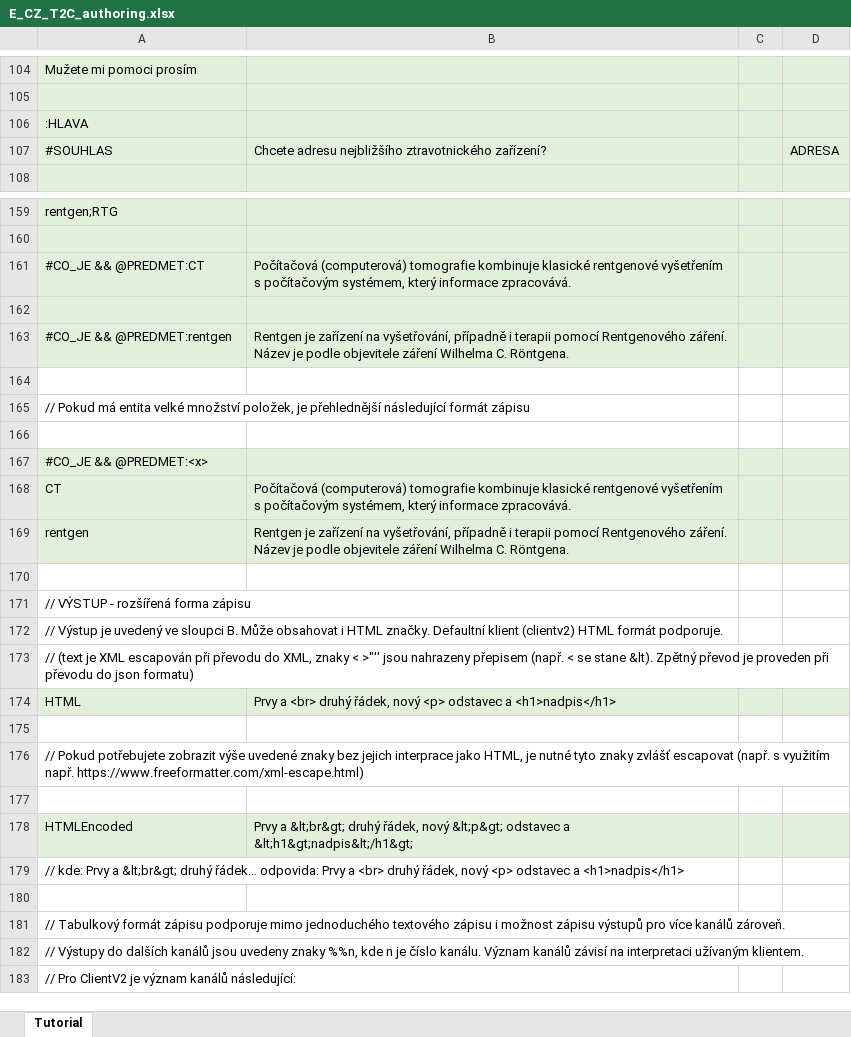
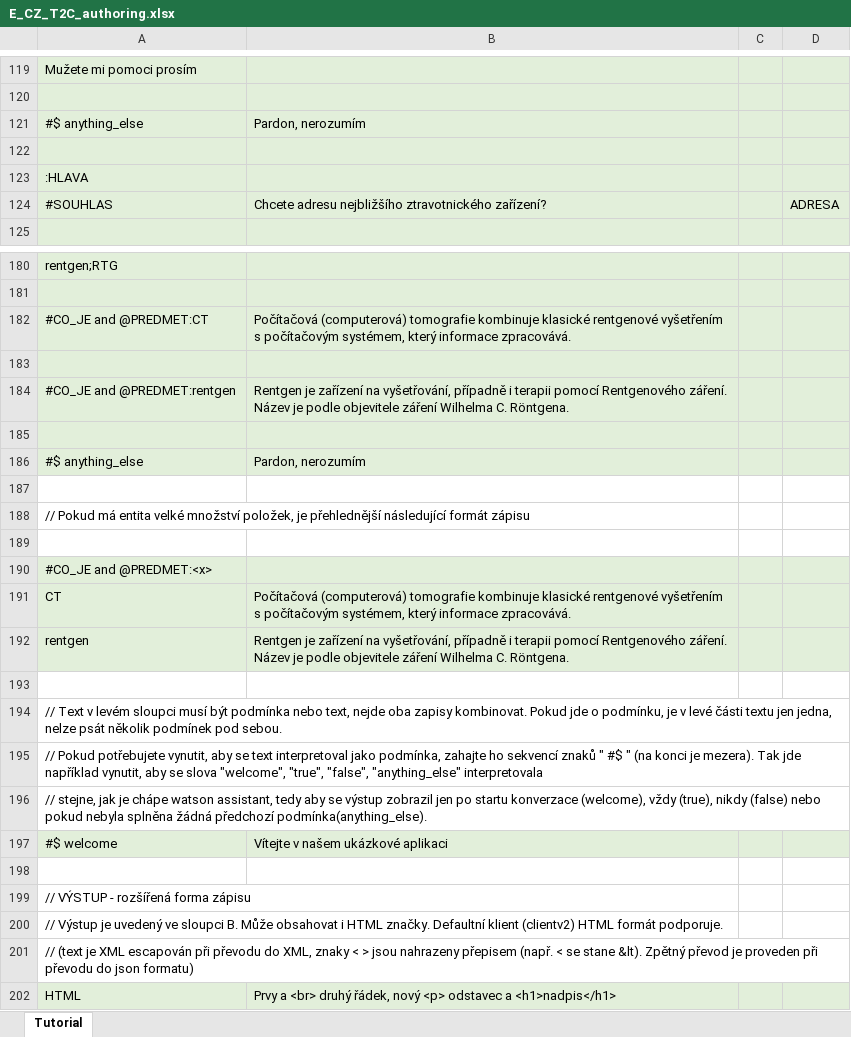
Before and after one commit to IBM/watson-assistant-workbench, an Excel workbook: example/cz_app/xls/E_CZ_T2C_authoring.xlsx, sheet Tutorial, drawn as a sheet; only a part is shown, gaps mark what is left out; the shorter side is filled out with more unchanged rows; values as stored, in another font and other column widths than the file's, no borders; addresses are those after the commit; the diff covers the shown part only; the diff names each change by its address in the sheet, - before the commit and + after, or states it on an @@ line.

```diff
--- a/example/cz_app/xls/E_CZ_T2C_authoring.xlsx (sheet Tutorial)
+++ b/example/cz_app/xls/E_CZ_T2C_authoring.xlsx (sheet Tutorial)
+row 121: #$ anything_else | Pardon, nerozumím
+row 122: (empty)
-A182: #CO_JE && @PREDMET:CT
+A182: #CO_JE and @PREDMET:CT
-A184: #CO_JE && @PREDMET:rentgen
+A184: #CO_JE and @PREDMET:rentgen
+row 185: (empty)
+row 186: #$ anything_else | Pardon, nerozumím
-A190: #CO_JE && @PREDMET:<x>
+A190: #CO_JE and @PREDMET:<x>
+row 194: // Text v levém sloupci musí být podmínka nebo text, nejde oba zapisy kombinovat. Pokud jde o podmínku, je v levé části textu jen jedna, nelze psát několik podmínek pod sebou.
+row 195: // Pokud potřebujete vynutit, aby se text interpretoval jako podmínka, zahajte ho sekvencí znaků " #$ " (na konci je mezera). Tak jde například vynutit, aby se slova "welcome", "true", "false", "anything_else" interpretovala
+row 196: // stejne, jak je chápe watson assistant, tedy aby se výstup zobrazil jen po startu konverzace (welcome), vždy (true), nikdy (false) nebo pokud nebyla splněna žádná předchozí podmínka(anything_else).
+row 197: #$ welcome | Vítejte v našem ukázkové aplikaci
+row 198: (empty)
-A201: …znaky < >"'' jsou nahrazeny…
+A201: …znaky < > jsou nahrazeny…
```
Also changed, not shown: 19 added rows, 1 removed row, 5 edited cells and cell formats elsewhere in this sheet, example/cz_app/xls/E_CZ_master.xlsx, example/en_app/xls/E_EN_T2C_authoring.xlsx, 21 other files.
